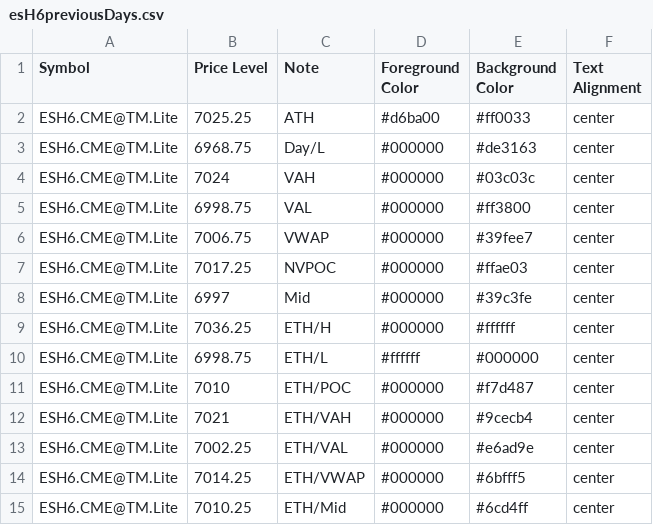
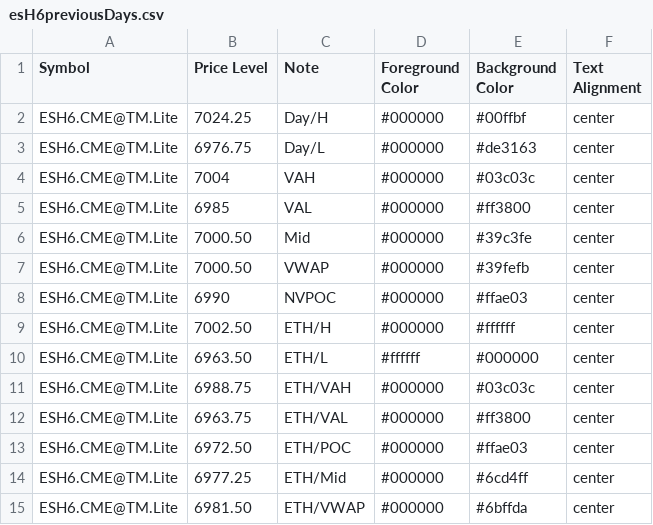
Before and after one commit to heatedtowel/EsCloudNotes, a CSV file: esH6previousDays.csv, drawn as a sheet.

Commit message:
Update Bookmap notes

```diff
--- a/esH6previousDays.csv
+++ b/esH6previousDays.csv
@@ -1,15 +1,15 @@
 Symbol,Price Level,Note,Foreground Color,Background Color,Text Alignment
-ESH6.CME@TM.Lite,7025.25,ATH,#d6ba00,#ff0033,center
-ESH6.CME@TM.Lite,6968.75,Day/L,#000000,#de3163,center
-ESH6.CME@TM.Lite,7024,VAH,#000000,#03c03c,center
-ESH6.CME@TM.Lite,6998.75,VAL,#000000,#ff3800,center
-ESH6.CME@TM.Lite,7006.75,VWAP,#000000,#39fee7,center
-ESH6.CME@TM.Lite,7017.25,NVPOC,#000000,#ffae03,center
-ESH6.CME@TM.Lite,6997,Mid,#000000,#39c3fe,center
-ESH6.CME@TM.Lite,7036.25,ETH/H,#000000,#ffffff,center
-ESH6.CME@TM.Lite,6998.75,ETH/L,#ffffff,#000000,center
-ESH6.CME@TM.Lite,7010,ETH/POC,#000000,#f7d487,center
-ESH6.CME@TM.Lite,7021,ETH/VAH,#000000,#9cecb4,center
-ESH6.CME@TM.Lite,7002.25,ETH/VAL,#000000,#e6ad9e,center
-ESH6.CME@TM.Lite,7014.25,ETH/VWAP,#000000,#6bfff5,center
-ESH6.CME@TM.Lite,7010.25,ETH/Mid,#000000,#6cd4ff,center
+ESH6.CME@TM.Lite,7024.25,Day/H,#000000,#00ffbf,center
+ESH6.CME@TM.Lite,6976.75,Day/L,#000000,#de3163,center
+ESH6.CME@TM.Lite,7004,VAH,#000000,#03c03c,center
+ESH6.CME@TM.Lite,6985,VAL,#000000,#ff3800,center
+ESH6.CME@TM.Lite,7000.50,Mid,#000000,#39c3fe,center
+ESH6.CME@TM.Lite,7000.50,VWAP,#000000,#39fefb,center
+ESH6.CME@TM.Lite,6990,NVPOC,#000000,#ffae03,center
+ESH6.CME@TM.Lite,7002.50,ETH/H,#000000,#ffffff,center
+ESH6.CME@TM.Lite,6963.50,ETH/L,#ffffff,#000000,center
+ESH6.CME@TM.Lite,6988.75,ETH/VAH,#000000,#03c03c,center
+ESH6.CME@TM.Lite,6963.75,ETH/VAL,#000000,#ff3800,center
+ESH6.CME@TM.Lite,6972.50,ETH/POC,#000000,#ffae03,center
+ESH6.CME@TM.Lite,6977.25,ETH/Mid,#000000,#6cd4ff,center
+ESH6.CME@TM.Lite,6981.50,ETH/VWAP,#000000,#6bffda,center
```
